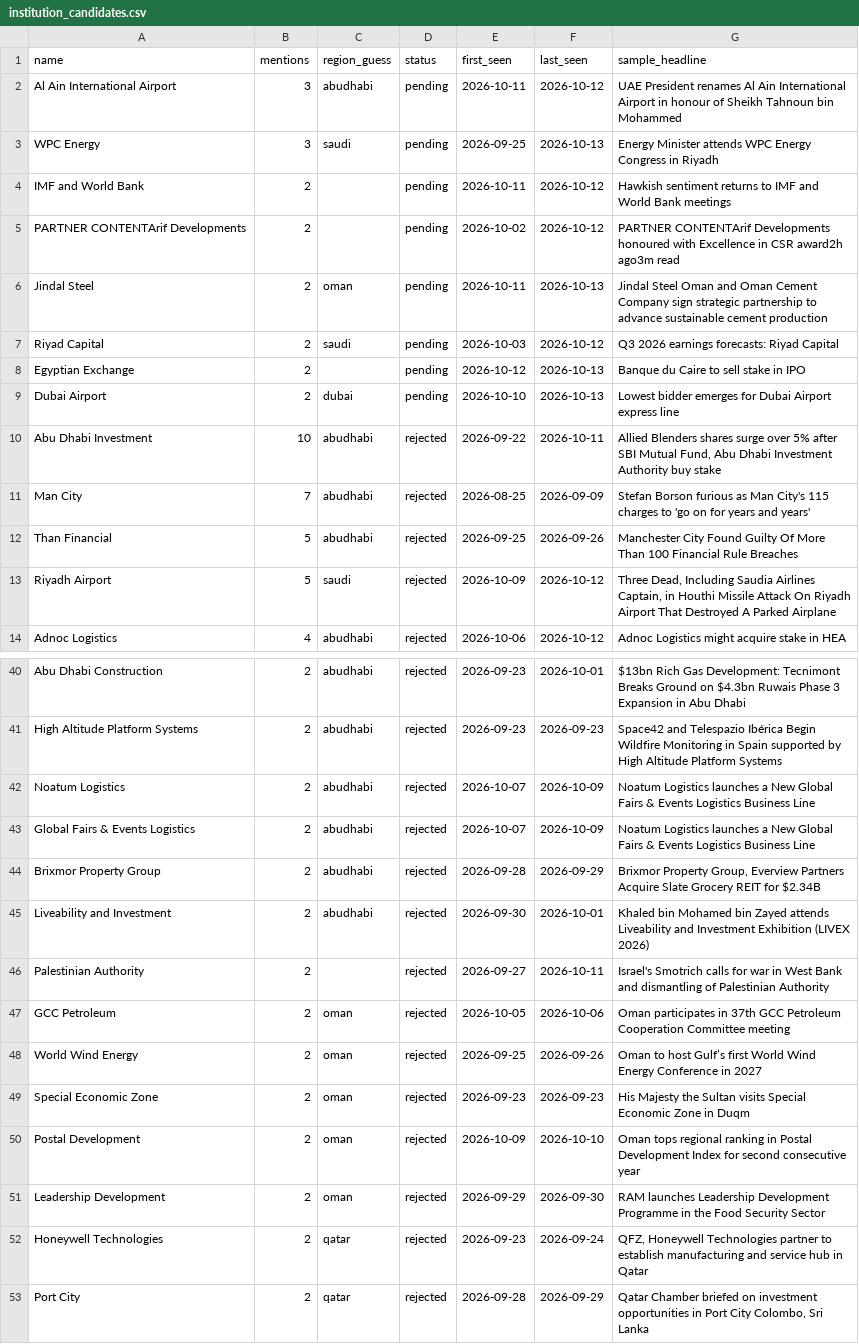
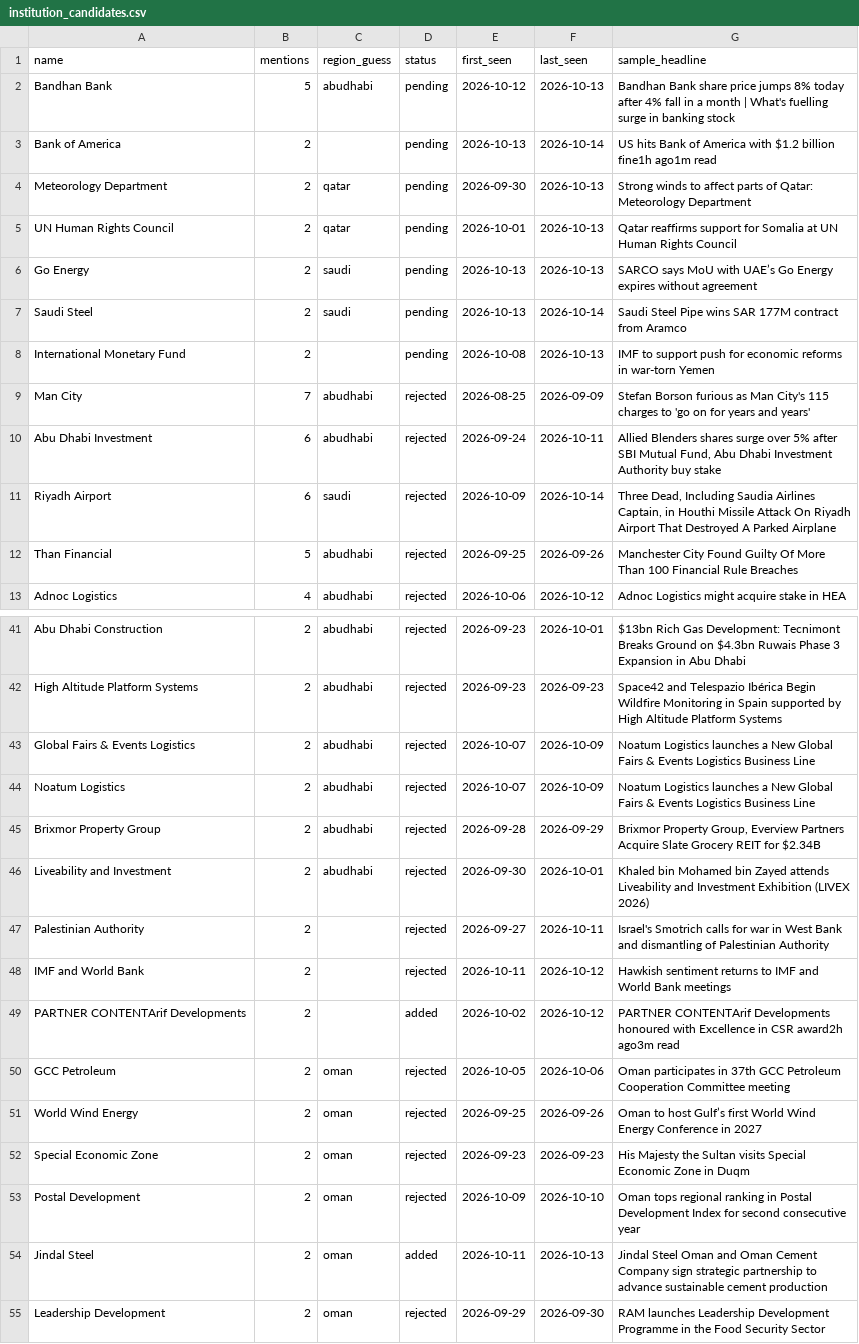
Before and after one commit to qizhangumich/power_network, a CSV file: data/institution_candidates.csv, drawn as a sheet; only a part is shown, gaps mark what is left out; the shorter side is filled out with more unchanged rows; the diff covers the shown part only.

```diff
--- a/data/institution_candidates.csv
+++ b/data/institution_candidates.csv
@@ -1,14 +1,13 @@
 name,mentions,region_guess,status,first_seen,last_seen,sample_headline
-Al Ain International Airport,3,abudhabi,pending,2026-10-11,2026-10-12,UAE President renames Al Ain International Airport in honour of Sheikh Tahnoun bin Mohammed
-WPC Energy,3,saudi,pending,2026-09-25,2026-10-13,Energy Minister attends WPC Energy Congress in Riyadh
-IMF and World Bank,2,,pending,2026-10-11,2026-10-12,Hawkish sentiment returns to IMF and World Bank meetings
-PARTNER CONTENTArif Developments,2,,pending,2026-10-02,2026-10-12,PARTNER CONTENTArif Developments honoured with Excellence in CSR award2h ago3m read
-Jindal Steel,2,oman,pending,2026-10-11,2026-10-13,Jindal Steel Oman and Oman Cement Company sign strategic partnership to advance sustainable cement production
-Riyad Capital,2,saudi,pending,2026-10-03,2026-10-12,Q3 2026 earnings forecasts: Riyad Capital
-Egyptian Exchange,2,,pending,2026-10-12,2026-10-13,Banque du Caire to sell stake in IPO
-Dubai Airport,2,dubai,pending,2026-10-10,2026-10-13,Lowest bidder emerges for Dubai Airport express line
-Abu Dhabi Investment,10,abudhabi,rejected,2026-09-22,2026-10-11,"Allied Blenders shares surge over 5% after SBI Mutual Fund, Abu Dhabi Investment Authority buy stake"
+Bandhan Bank,5,abudhabi,pending,2026-10-12,2026-10-13,Bandhan Bank share price jumps 8% today after 4% fall in a month | What's fuelling surge in banking stock
+Bank of America,2,,pending,2026-10-13,2026-10-14,US hits Bank of America with $1.2 billion fine1h ago1m read
+Meteorology Department,2,qatar,pending,2026-09-30,2026-10-13,Strong winds to affect parts of Qatar: Meteorology Department
+UN Human Rights Council,2,qatar,pending,2026-10-01,2026-10-13,Qatar reaffirms support for Somalia at UN Human Rights Council
+Go Energy,2,saudi,pending,2026-10-13,2026-10-13,SARCO says MoU with UAE’s Go Energy expires without agreement
+Saudi Steel,2,saudi,pending,2026-10-13,2026-10-14,Saudi Steel Pipe wins SAR 177M contract from Aramco
+International Monetary Fund,2,,pending,2026-10-08,2026-10-13,IMF to support push for economic reforms in war-torn Yemen
 Man City,7,abudhabi,rejected,2026-08-25,2026-09-09,Stefan Borson furious as Man City's 115 charges to 'go on for years and years'
+Abu Dhabi Investment,6,abudhabi,rejected,2026-09-24,2026-10-11,"Allied Blenders shares surge over 5% after SBI Mutual Fund, Abu Dhabi Investment Authority buy stake"
+Riyadh Airport,6,saudi,rejected,2026-10-09,2026-10-14,"Three Dead, Including Saudia Airlines Captain, in Houthi Missile Attack On Riyadh Airport That Destroyed A Parked Airplane"
 Than Financial,5,abudhabi,rejected,2026-09-25,2026-09-26,Manchester City Found Guilty Of More Than 100 Financial Rule Breaches
-Riyadh Airport,5,saudi,rejected,2026-10-09,2026-10-12,"Three Dead, Including Saudia Airlines Captain, in Houthi Missile Attack On Riyadh Airport That Destroyed A Parked Airplane"
 Adnoc Logistics,4,abudhabi,rejected,2026-10-06,2026-10-12,Adnoc Logistics might acquire stake in HEA
@@ -41,4 +42,4 @@ Abu Dhabi Construction,2,abudhabi,rejected,2026-09-23,2026-10-01,$13bn Rich Gas
 High Altitude Platform Systems,2,abudhabi,rejected,2026-09-23,2026-09-23,Space42 and Telespazio Ibérica Begin Wildfire Monitoring in Spain supported by High Altitude Platform Systems
+Global Fairs & Events Logistics,2,abudhabi,rejected,2026-10-07,2026-10-09,Noatum Logistics launches a New Global Fairs & Events Logistics Business Line
 Noatum Logistics,2,abudhabi,rejected,2026-10-07,2026-10-09,Noatum Logistics launches a New Global Fairs & Events Logistics Business Line
-Global Fairs & Events Logistics,2,abudhabi,rejected,2026-10-07,2026-10-09,Noatum Logistics launches a New Global Fairs & Events Logistics Business Line
 Brixmor Property Group,2,abudhabi,rejected,2026-09-28,2026-09-29,"Brixmor Property Group, Everview Partners Acquire Slate Grocery REIT for $2.34B"
@@ -46,2 +47,4 @@ Liveability and Investment,2,abudhabi,rejected,2026-09-30,2026-10-01,Khaled bin
 Palestinian Authority,2,,rejected,2026-09-27,2026-10-11,Israel's Smotrich calls for war in West Bank and dismantling of Palestinian Authority
+IMF and World Bank,2,,rejected,2026-10-11,2026-10-12,Hawkish sentiment returns to IMF and World Bank meetings
+PARTNER CONTENTArif Developments,2,,added,2026-10-02,2026-10-12,PARTNER CONTENTArif Developments honoured with Excellence in CSR award2h ago3m read
 GCC Petroleum,2,oman,rejected,2026-10-05,2026-10-06,Oman participates in 37th GCC Petroleum Cooperation Committee meeting
@@ -50,2 +53,3 @@ Special Economic Zone,2,oman,rejected,2026-09-23,2026-09-23,His Majesty the Sult
 Postal Development,2,oman,rejected,2026-10-09,2026-10-10,Oman tops regional ranking in Postal Development Index for second consecutive year
+Jindal Steel,2,oman,added,2026-10-11,2026-10-13,Jindal Steel Oman and Oman Cement Company sign strategic partnership to advance sustainable cement production
 Leadership Development,2,oman,rejected,2026-09-29,2026-09-30,RAM launches Leadership Development Programme in the Food Security Sector
```
Also changed, not shown: 6 added rows, 1 removed row and 3 moved rows elsewhere in this file, data/backfill_queue.csv, data/provenance.csv, 15 other files.
